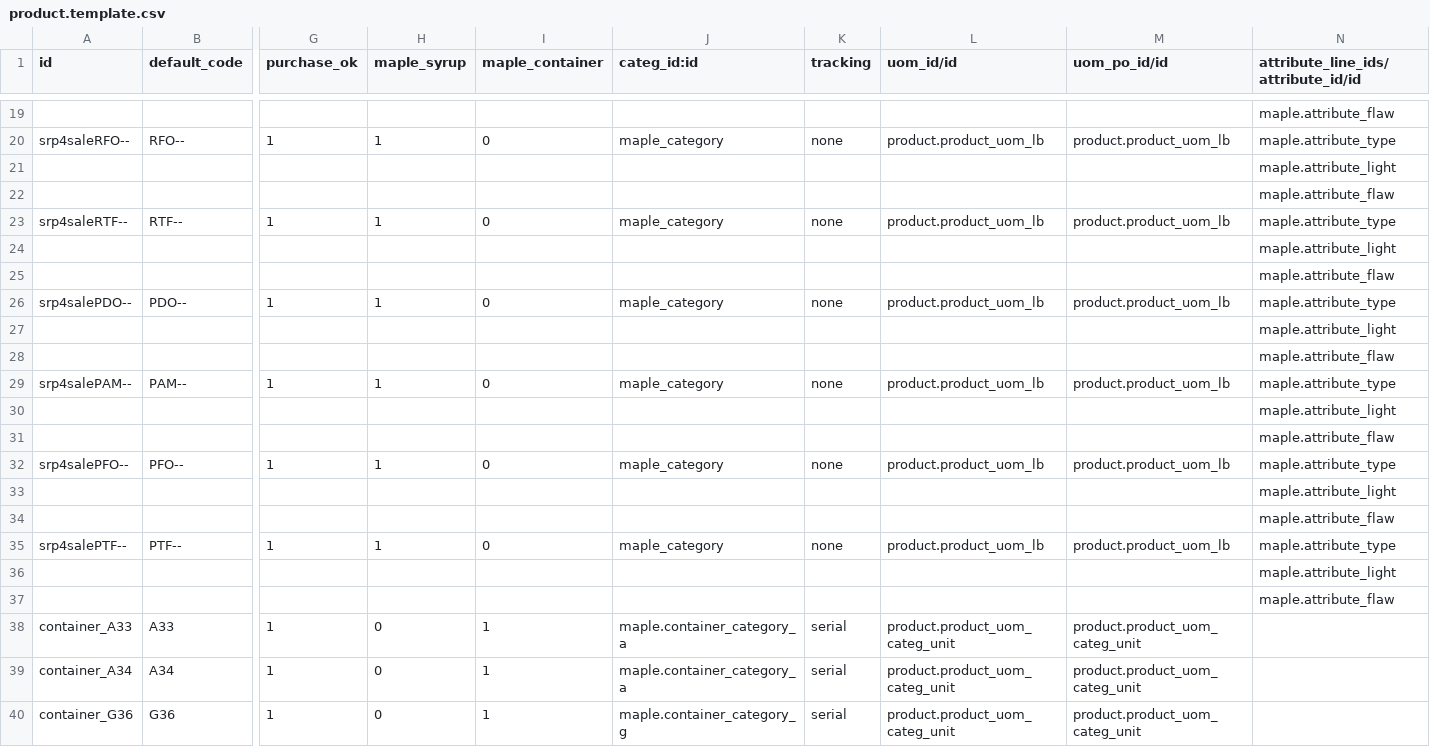
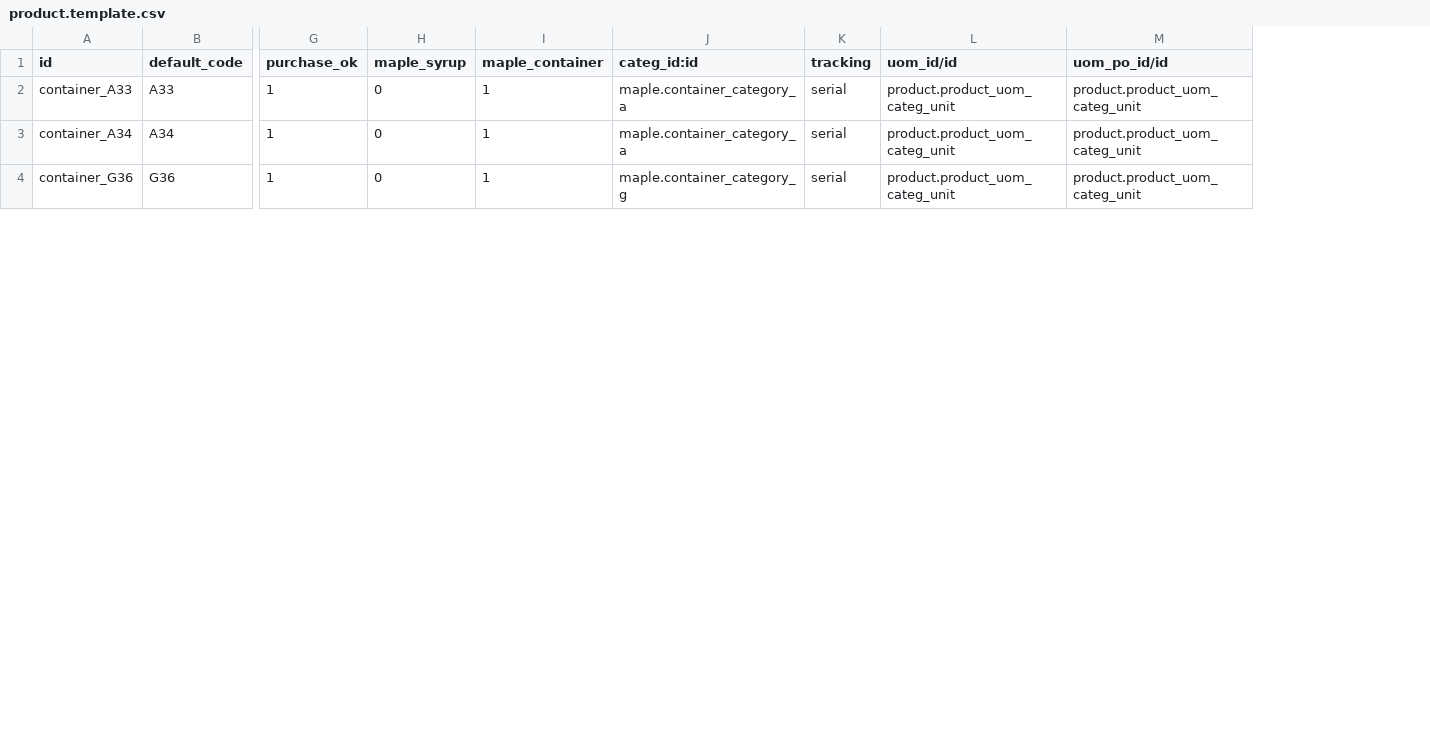
Before and after one commit to Port-ALL-Solutions/maple_maple, a CSV file: data/product.template.csv, drawn as a sheet; only a part is shown, gaps mark what is left out; rows hold the shown columns only; the diff covers the shown part only; the diff names each change by its address in the sheet, - before the commit and + after, or states it on an @@ line.

```diff
--- a/data/product.template.csv
+++ b/data/product.template.csv
-column N, row 1: attribute_line_ids/attribute_id/id
-row 19:  |  |  |  |  |  |  |  |  | maple.attribute_flaw
-row 20: srp4saleRFO-- | RFO-- | 1 | 1 | 0 | maple_category | none | product.product_uom_lb | product.product_uom_lb | maple.attribute_type
-row 21:  |  |  |  |  |  |  |  |  | maple.attribute_light
-row 22:  |  |  |  |  |  |  |  |  | maple.attribute_flaw
-row 23: srp4saleRTF-- | RTF-- | 1 | 1 | 0 | maple_category | none | product.product_uom_lb | product.product_uom_lb | maple.attribute_type
-row 24:  |  |  |  |  |  |  |  |  | maple.attribute_light
-row 25:  |  |  |  |  |  |  |  |  | maple.attribute_flaw
-row 26: srp4salePDO-- | PDO-- | 1 | 1 | 0 | maple_category | none | product.product_uom_lb | product.product_uom_lb | maple.attribute_type
-row 27:  |  |  |  |  |  |  |  |  | maple.attribute_light
-row 28:  |  |  |  |  |  |  |  |  | maple.attribute_flaw
-row 29: srp4salePAM-- | PAM-- | 1 | 1 | 0 | maple_category | none | product.product_uom_lb | product.product_uom_lb | maple.attribute_type
-row 30:  |  |  |  |  |  |  |  |  | maple.attribute_light
-row 31:  |  |  |  |  |  |  |  |  | maple.attribute_flaw
-row 32: srp4salePFO-- | PFO-- | 1 | 1 | 0 | maple_category | none | product.product_uom_lb | product.product_uom_lb | maple.attribute_type
-row 33:  |  |  |  |  |  |  |  |  | maple.attribute_light
-row 34:  |  |  |  |  |  |  |  |  | maple.attribute_flaw
-row 35: srp4salePTF-- | PTF-- | 1 | 1 | 0 | maple_category | none | product.product_uom_lb | product.product_uom_lb | maple.attribute_type
-row 36:  |  |  |  |  |  |  |  |  | maple.attribute_light
-row 37:  |  |  |  |  |  |  |  |  | maple.attribute_flaw
```
Also changed, not shown: 17 removed rows elsewhere in this file, 5 other files.
